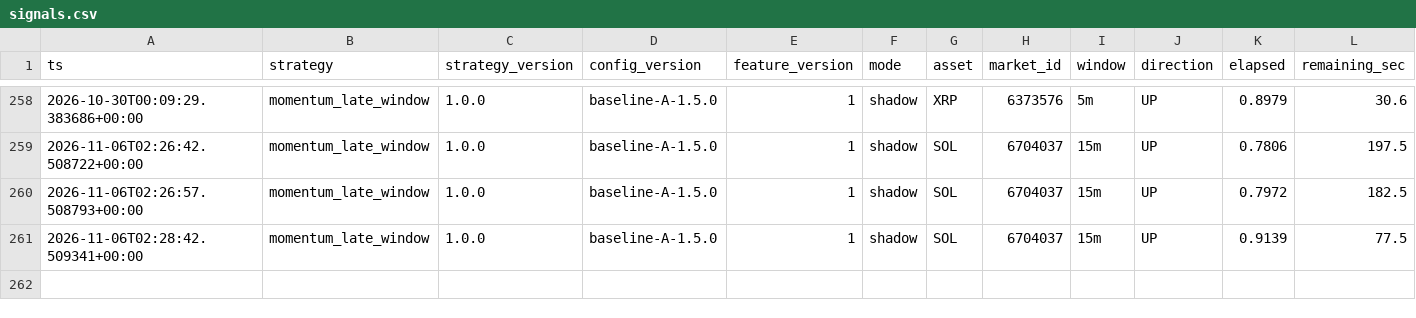
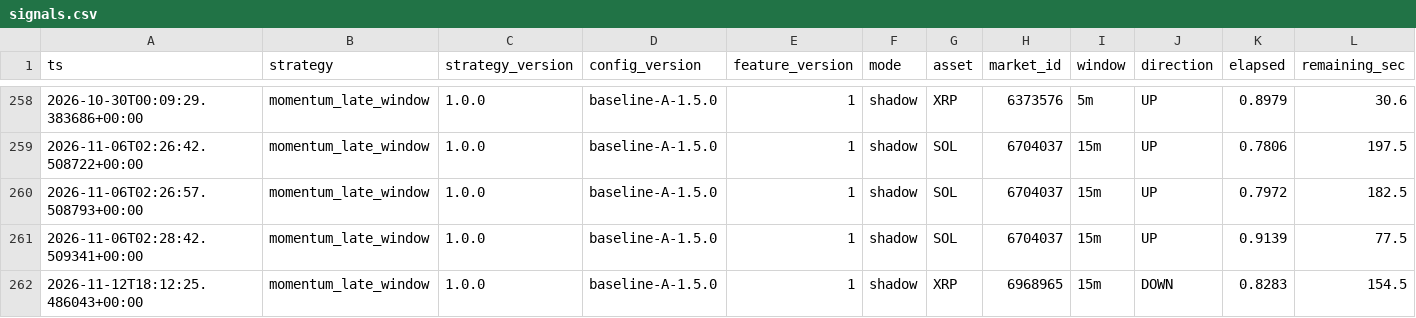
Before and after one commit to n85t594ht5-creator/polylab, a CSV file: data/signals.csv, drawn as a sheet; only a part is shown, gaps mark what is left out; rows hold the shown columns only; the diff names each change by its address in the sheet, - before the commit and + after, or states it on an @@ line.

```diff
--- a/data/signals.csv
+++ b/data/signals.csv
+row 262: 2026-11-12T18:12:25.486043+00:00 | momentum_late_window | 1.0.0 | baseline-A-1.5.0 | 1 | shadow | XRP | 6968965 | 15m | DOWN | 0.8283 | 154.5
```
Also changed, not shown: data/moves/2026-11-12.csv, 15 other files.
